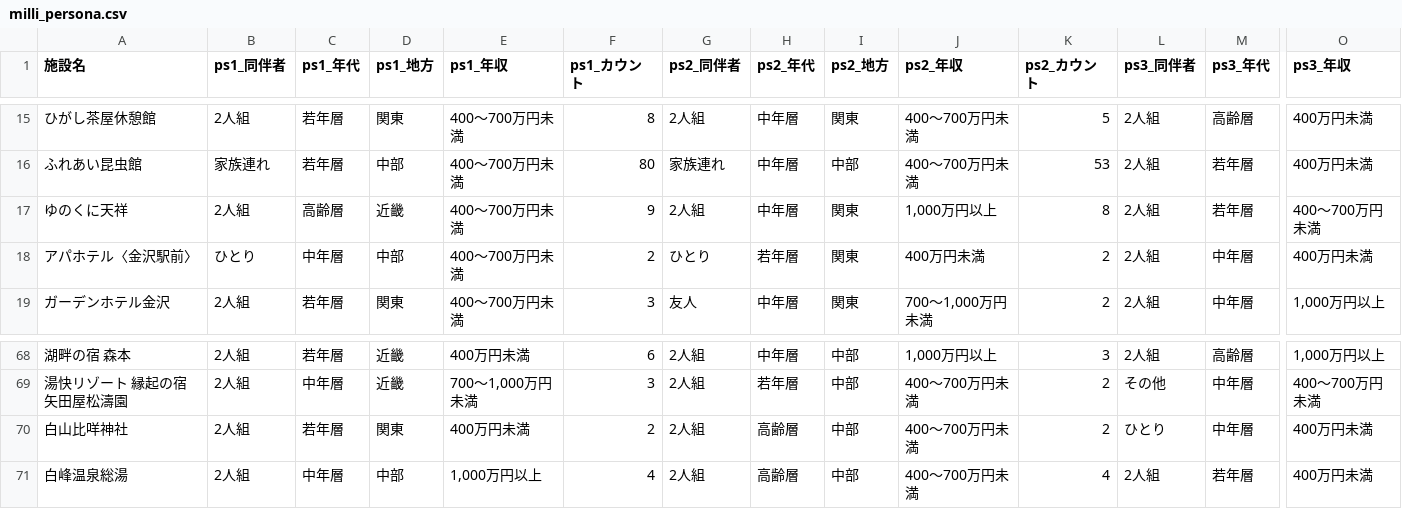
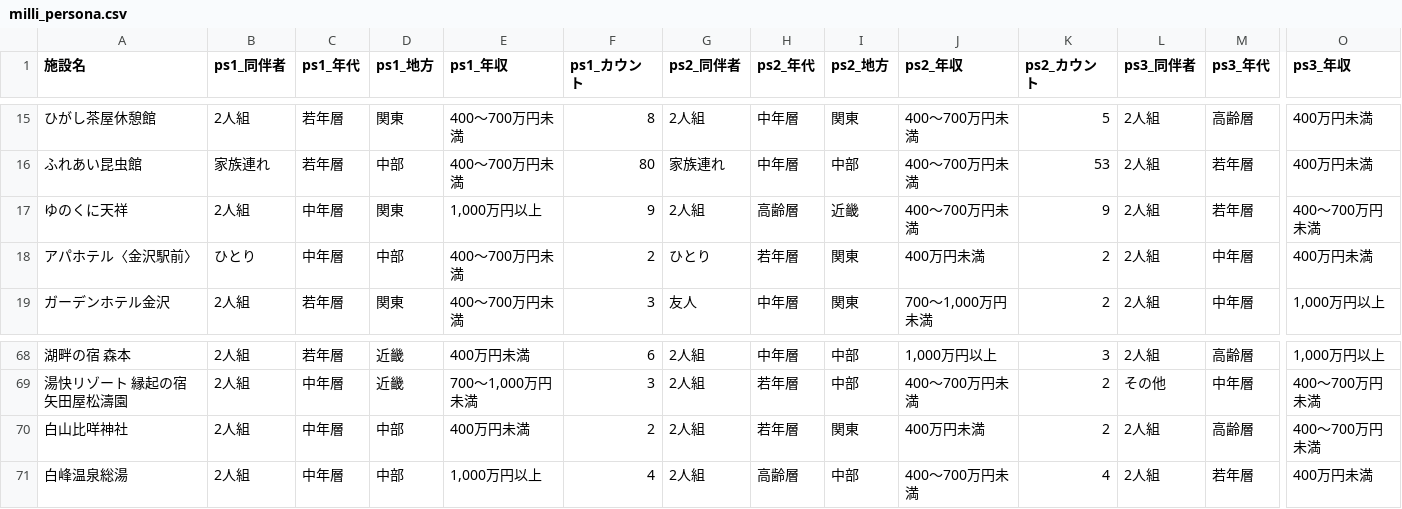
Before and after one commit to BeeB-C4N/tifo, a CSV file: ishikawa/milli_persona.csv, drawn as a sheet; only a part is shown, gaps mark what is left out; the diff names each change by its address in the sheet, - before the commit and + after, or states it on an @@ line.

```diff
--- a/ishikawa/milli_persona.csv
+++ b/ishikawa/milli_persona.csv
-C17 (ps1_年代): 高齢層
+C17 (ps1_年代): 中年層
-D17 (ps1_地方): 近畿
+D17 (ps1_地方): 関東
-E17 (ps1_年収): 400～700万円未満
+E17 (ps1_年収): 1,000万円以上
-H17 (ps2_年代): 中年層
+H17 (ps2_年代): 高齢層
-I17 (ps2_地方): 関東
+I17 (ps2_地方): 近畿
-J17 (ps2_年収): 1,000万円以上
+J17 (ps2_年収): 400～700万円未満
-K17 (ps2_カウント): 8
+K17 (ps2_カウント): 9
-C70 (ps1_年代): 若年層
+C70 (ps1_年代): 中年層
-D70 (ps1_地方): 関東
+D70 (ps1_地方): 中部
-H70 (ps2_年代): 高齢層
+H70 (ps2_年代): 若年層
-I70 (ps2_地方): 中部
+I70 (ps2_地方): 関東
-J70 (ps2_年収): 400～700万円未満
+J70 (ps2_年収): 400万円未満
-L70 (ps3_同伴者): ひとり
+L70 (ps3_同伴者): 2人組
-M70 (ps3_年代): 中年層
+M70 (ps3_年代): 高齢層
-O70 (ps3_年収): 400万円未満
+O70 (ps3_年収): 400～700万円未満
```
Also changed, not shown: ishikawa/milli_score.csv, 1 other file.
